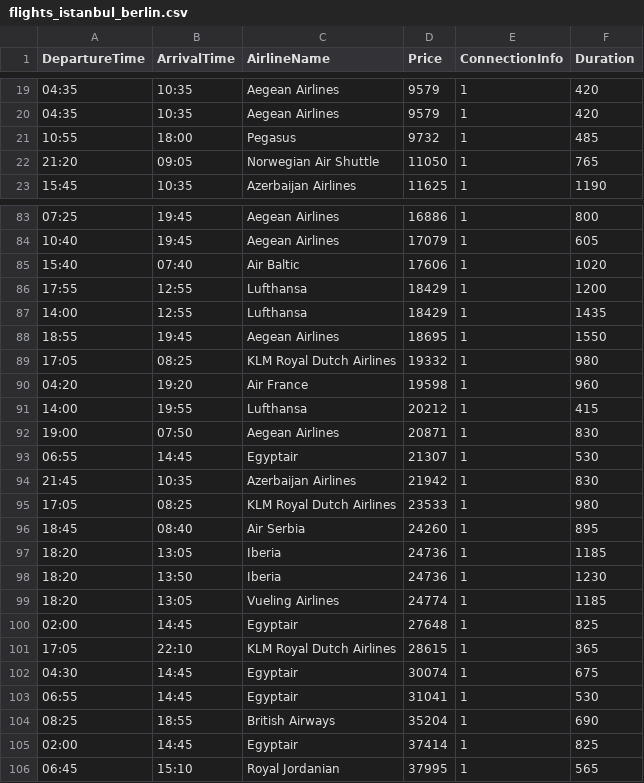
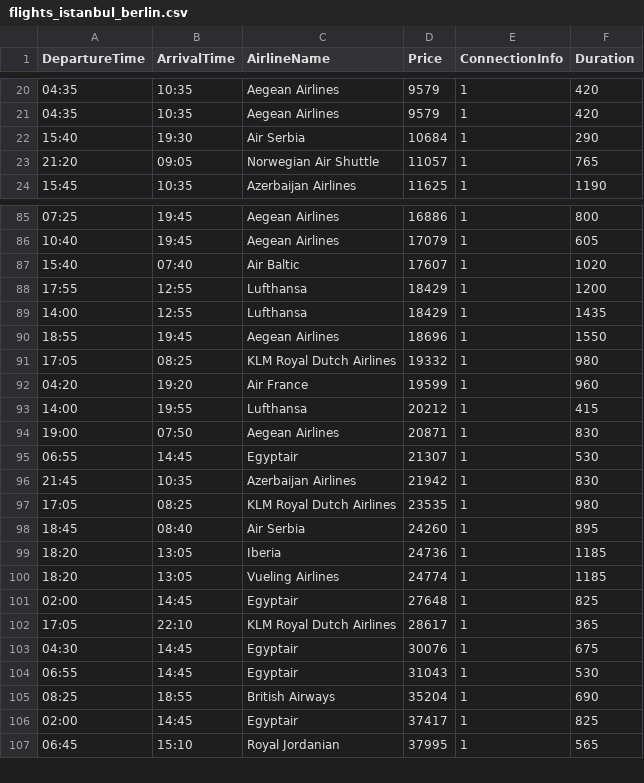
Before and after one commit to yasarunylmzz/qa-test-case, a CSV file: flights_istanbul_berlin.csv, drawn as a sheet; only a part is shown, gaps mark what is left out; the diff covers the shown part only.

```diff
--- a/flights_istanbul_berlin.csv
+++ b/flights_istanbul_berlin.csv
@@ -20,4 +21,4 @@ DepartureTime,ArrivalTime,AirlineName,Price,ConnectionInfo,Duration
 04:35,10:35,Aegean Airlines,9579,1,420
-10:55,18:00,Pegasus,9732,1,485
-21:20,09:05,Norwegian Air Shuttle,11050,1,765
+15:40,19:30,Air Serbia,10684,1,290
+21:20,09:05,Norwegian Air Shuttle,11057,1,765
 15:45,10:35,Azerbaijan Airlines,11625,1,1190
@@ -84,8 +86,8 @@ DepartureTime,ArrivalTime,AirlineName,Price,ConnectionInfo,Duration
 10:40,19:45,Aegean Airlines,17079,1,605
-15:40,07:40,Air Baltic,17606,1,1020
+15:40,07:40,Air Baltic,17607,1,1020
 17:55,12:55,Lufthansa,18429,1,1200
 14:00,12:55,Lufthansa,18429,1,1435
-18:55,19:45,Aegean Airlines,18695,1,1550
+18:55,19:45,Aegean Airlines,18696,1,1550
 17:05,08:25,KLM Royal Dutch Airlines,19332,1,980
-04:20,19:20,Air France,19598,1,960
+04:20,19:20,Air France,19599,1,960
 14:00,19:55,Lufthansa,20212,1,415
@@ -94,13 +96,12 @@ DepartureTime,ArrivalTime,AirlineName,Price,ConnectionInfo,Duration
 21:45,10:35,Azerbaijan Airlines,21942,1,830
-17:05,08:25,KLM Royal Dutch Airlines,23533,1,980
+17:05,08:25,KLM Royal Dutch Airlines,23535,1,980
 18:45,08:40,Air Serbia,24260,1,895
 18:20,13:05,Iberia,24736,1,1185
-18:20,13:50,Iberia,24736,1,1230
 18:20,13:05,Vueling Airlines,24774,1,1185
 02:00,14:45,Egyptair,27648,1,825
-17:05,22:10,KLM Royal Dutch Airlines,28615,1,365
-04:30,14:45,Egyptair,30074,1,675
-06:55,14:45,Egyptair,31041,1,530
+17:05,22:10,KLM Royal Dutch Airlines,28617,1,365
+04:30,14:45,Egyptair,30076,1,675
+06:55,14:45,Egyptair,31043,1,530
 08:25,18:55,British Airways,35204,1,690
-02:00,14:45,Egyptair,37414,1,825
+02:00,14:45,Egyptair,37417,1,825
 06:45,15:10,Royal Jordanian,37995,1,565
```
Also changed, not shown: 6 added rows, 4 removed rows and 14 edited cells elsewhere in this file, flights_istanbul_lefkoşa.csv, flights_londra_hamburg.csv, 11 other files.
